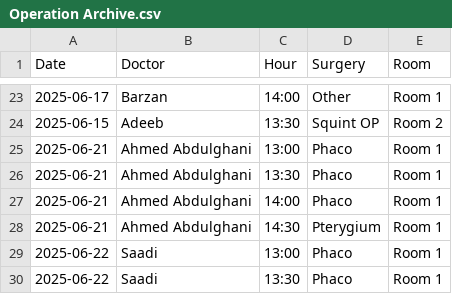
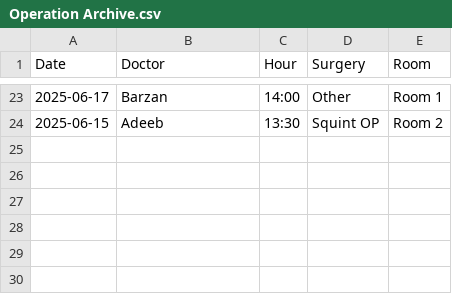
Before and after one commit to ParezDzay/Global, a CSV file: Operation Archive.csv, drawn as a sheet; only a part is shown, gaps mark what is left out; the diff names each change by its address in the sheet, - before the commit and + after, or states it on an @@ line.

Commit message:
Initial push test

```diff
--- a/Operation Archive.csv
+++ b/Operation Archive.csv
-row 25: 2025-06-21 | Ahmed Abdulghani | 13:00 | Phaco | Room 1
-row 26: 2025-06-21 | Ahmed Abdulghani | 13:30 | Phaco | Room 1
-row 27: 2025-06-21 | Ahmed Abdulghani | 14:00 | Phaco | Room 1
-row 28: 2025-06-21 | Ahmed Abdulghani | 14:30 | Pterygium | Room 1
-row 29: 2025-06-22 | Saadi | 13:00 | Phaco | Room 1
-row 30: 2025-06-22 | Saadi | 13:30 | Phaco | Room 1
```
